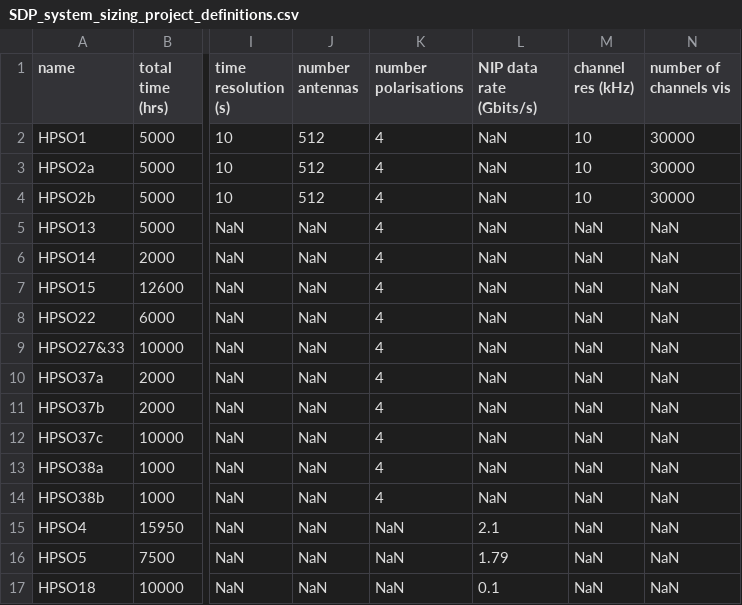
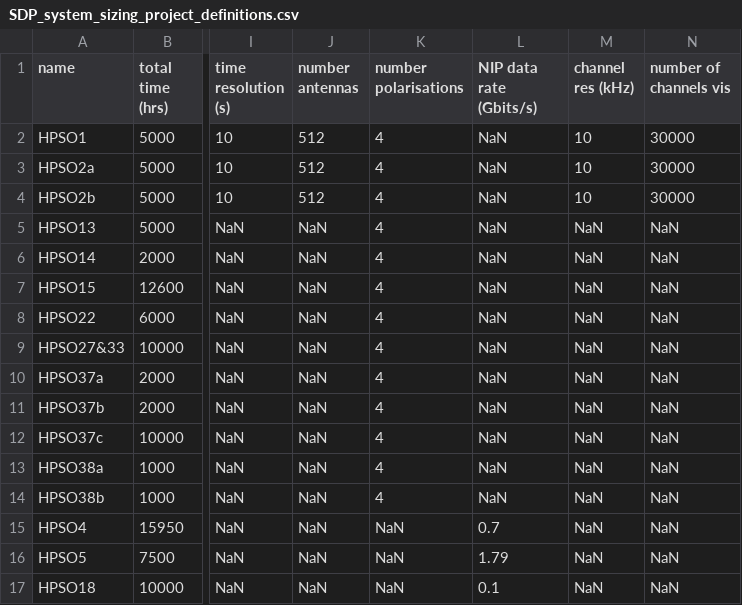
Before and after one commit to TMCantwell/HPSO_image_sizes, a CSV file: SDP_system_sizing_project_definitions.csv, drawn as a sheet; only a part is shown, gaps mark what is left out; the diff names each change by its address in the sheet, - before the commit and + after, or states it on an @@ line.

Commit message:
Chenged HPSO4 rate
Should not be the sum of the rates but the weighed mean (since the rate of all three sub projects are the same, this makes life easier)

```diff
--- a/SDP_system_sizing_project_definitions.csv
+++ b/SDP_system_sizing_project_definitions.csv
-L15 (NIP data rate (Gbits/s)): 2.1
+L15 (NIP data rate (Gbits/s)): 0.7
```
